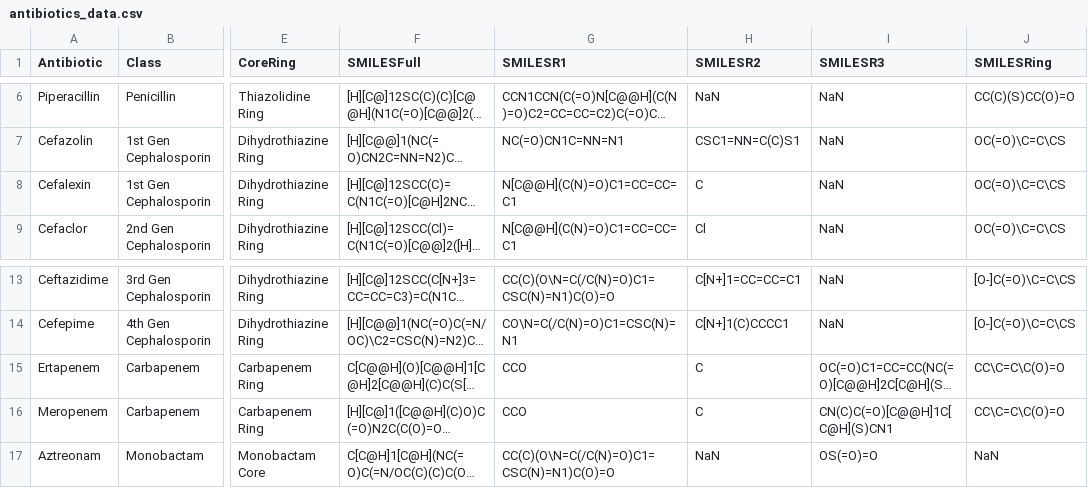
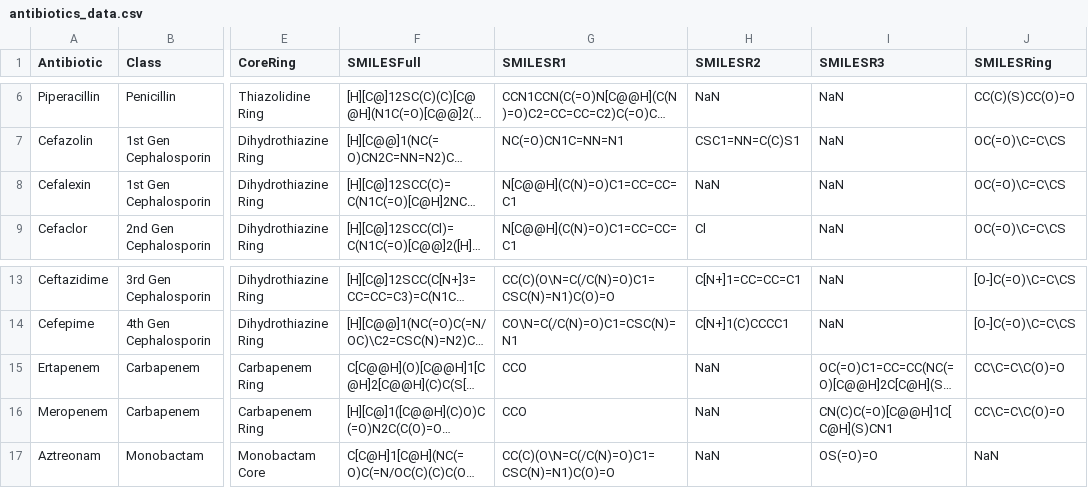
Before and after one commit to liamlah/PenicillinX, a CSV file: antibiotics_data.csv, drawn as a sheet; only a part is shown, gaps mark what is left out; long unchanged cells end in …; the diff names each change by its address in the sheet, - before the commit and + after, or states it on an @@ line.

Commit message:
Removed methyl side chains + declared non-beta-lactam ABx

```diff
--- a/antibiotics_data.csv
+++ b/antibiotics_data.csv
-H8 (SMILESR2): C
+H8 (SMILESR2): NaN
-H15:H16 (SMILESR2): C
+H15:H16 (SMILESR2): NaN
```
Also changed, not shown: 1 other file.
